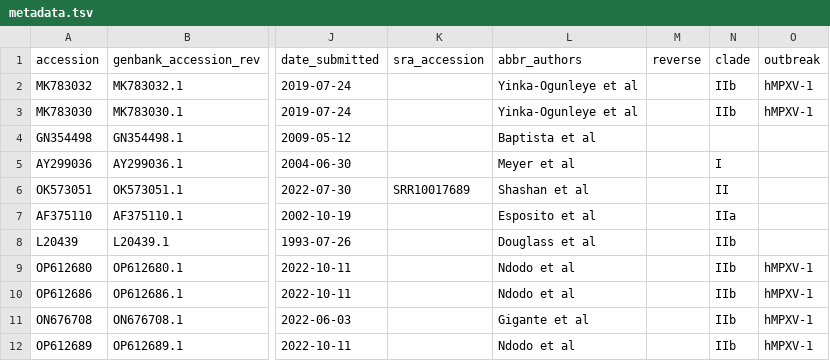
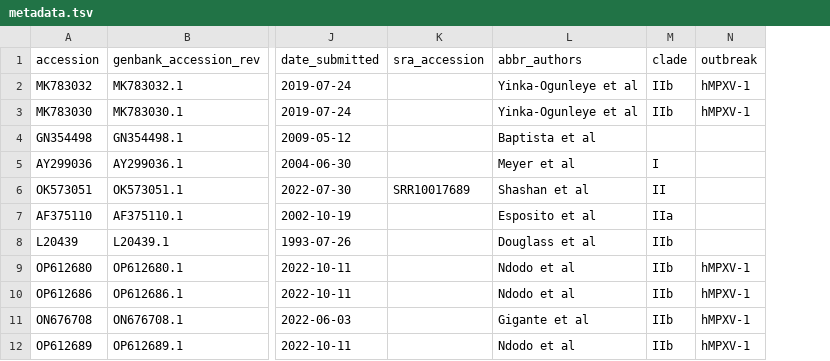
Before and after one commit to nextstrain/mpox, a TSV file: phylogenetic/example_data/metadata.tsv, drawn as a sheet; only a part is shown, gaps mark what is left out; the diff names each change by its address in the sheet, - before the commit and + after, or states it on an @@ line.

Commit message:
Remove `reverse` column, associated script, and references
The `reverse` column has effectively been replaced by `is_reverse_complement`
from the Nextclade output. The script `ingest/bin/reverse_reversed_sequences.py`
is no longer used because it's function is now built into Nextclade.

Resolves https://github.com/nextstrain/monkeypox/issues/209.

```diff
--- a/phylogenetic/example_data/metadata.tsv
+++ b/phylogenetic/example_data/metadata.tsv
-column M (reverse), empty
```
Also changed, not shown: 3 other files.
